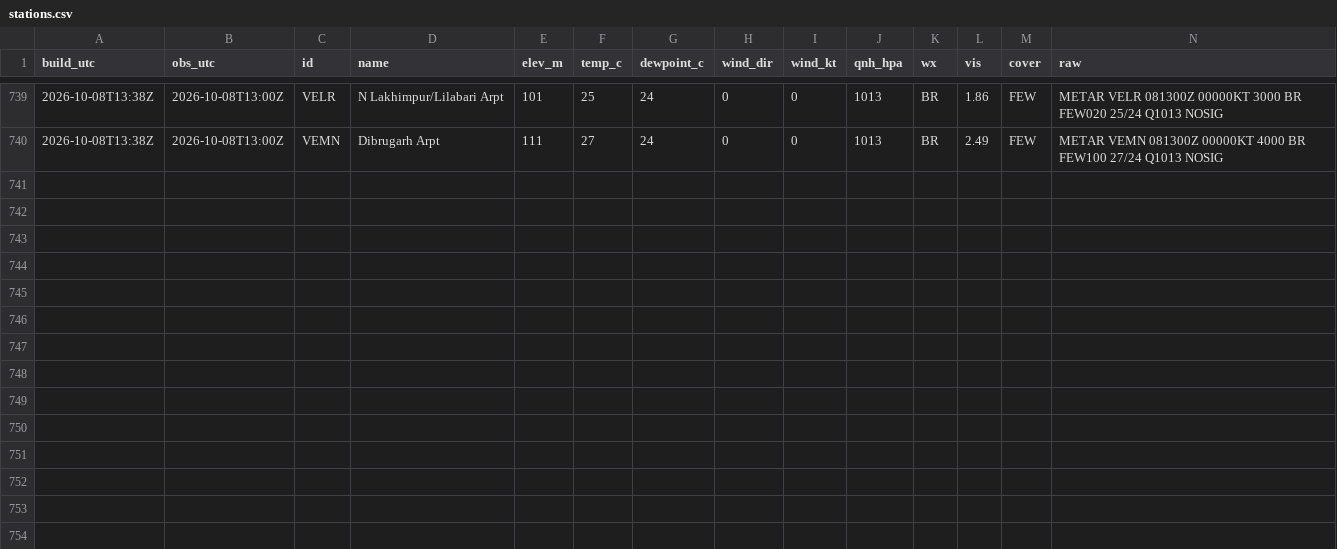
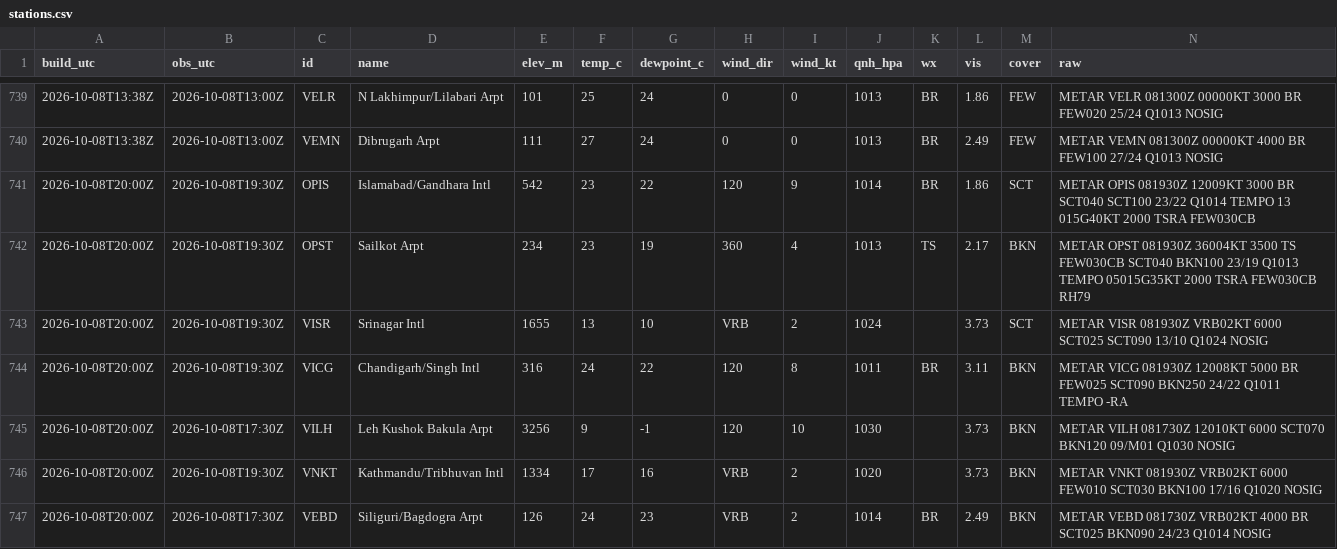
Before and after one commit to rahulbhargavain/himalaya-nowcast-atlas, a CSV file: stations.csv, drawn as a sheet; only a part is shown, gaps mark what is left out; the diff names each change by its address in the sheet, - before the commit and + after, or states it on an @@ line.

```diff
--- a/stations.csv
+++ b/stations.csv
+row 741: 2026-10-08T20:00Z | 2026-10-08T19:30Z | OPIS | Islamabad/Gandhara Intl | 542 | 23 | 22 | 120 | 9 | 1014 | BR | 1.86 | SCT | METAR OPIS 081930Z 12009KT 3000 BR SCT040 SCT100 23/22 Q1014 TEMPO 13 015G40KT 2000 TSRA FEW030CB
+row 742: 2026-10-08T20:00Z | 2026-10-08T19:30Z | OPST | Sailkot Arpt | 234 | 23 | 19 | 360 | 4 | 1013 | TS | 2.17 | BKN | METAR OPST 081930Z 36004KT 3500 TS FEW030CB SCT040 BKN100 23/19 Q1013 TEMPO 05015G35KT 2000 TSRA FEW030CB RH79
+row 743: 2026-10-08T20:00Z | 2026-10-08T19:30Z | VISR | Srinagar Intl | 1655 | 13 | 10 | VRB | 2 | 1024 |  | 3.73 | SCT | METAR VISR 081930Z VRB02KT 6000 SCT025 SCT090 13/10 Q1024 NOSIG
+row 744: 2026-10-08T20:00Z | 2026-10-08T19:30Z | VICG | Chandigarh/Singh Intl | 316 | 24 | 22 | 120 | 8 | 1011 | BR | 3.11 | BKN | METAR VICG 081930Z 12008KT 5000 BR FEW025 SCT090 BKN250 24/22 Q1011 TEMPO -RA
+row 745: 2026-10-08T20:00Z | 2026-10-08T17:30Z | VILH | Leh Kushok Bakula Arpt | 3256 | 9 | -1 | 120 | 10 | 1030 |  | 3.73 | BKN | METAR VILH 081730Z 12010KT 6000 SCT070 BKN120 09/M01 Q1030 NOSIG
+row 746: 2026-10-08T20:00Z | 2026-10-08T19:30Z | VNKT | Kathmandu/Tribhuvan Intl | 1334 | 17 | 16 | VRB | 2 | 1020 |  | 3.73 | BKN | METAR VNKT 081930Z VRB02KT 6000 FEW010 SCT030 BKN100 17/16 Q1020 NOSIG
+row 747: 2026-10-08T20:00Z | 2026-10-08T17:30Z | VEBD | Siliguri/Bagdogra Arpt | 126 | 24 | 23 | VRB | 2 | 1014 | BR | 2.49 | BKN | METAR VEBD 081730Z VRB02KT 4000 BR SCT025 BKN090 24/23 Q1014 NOSIG
```
Also changed, not shown: builds.csv, gauges.csv, 9 other files.
